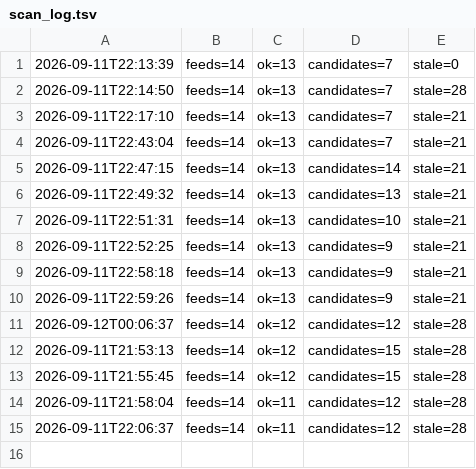
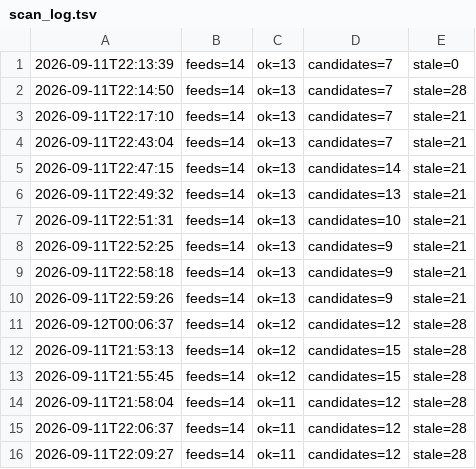
Before and after one commit to onuryamuk/airport-projects-scan, a TSV file: data/scan_log.tsv, drawn as a sheet.

Commit message:
Feed scan 2026-09-11 22:09 UTC

```diff
--- a/data/scan_log.tsv
+++ b/data/scan_log.tsv
@@ -15 +15,2 @@
 2026-09-11T22:06:37	feeds=14	ok=11	candidates=12	stale=28
+2026-09-11T22:09:27	feeds=14	ok=11	candidates=12	stale=28
```
Also changed, not shown: 5 other files.
